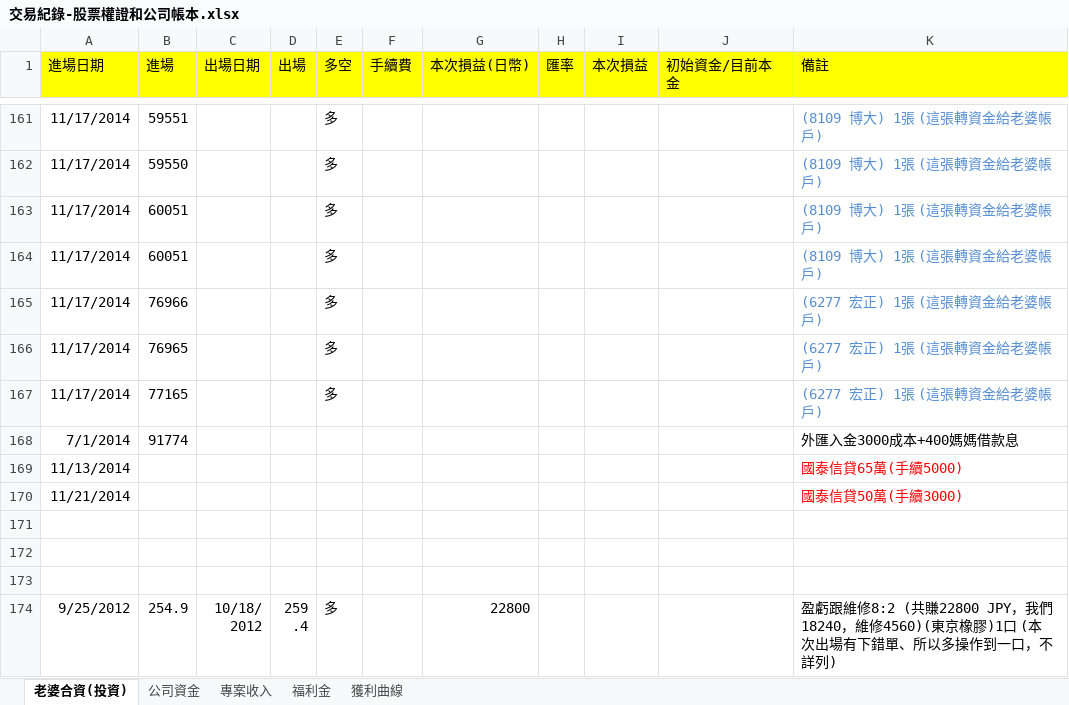
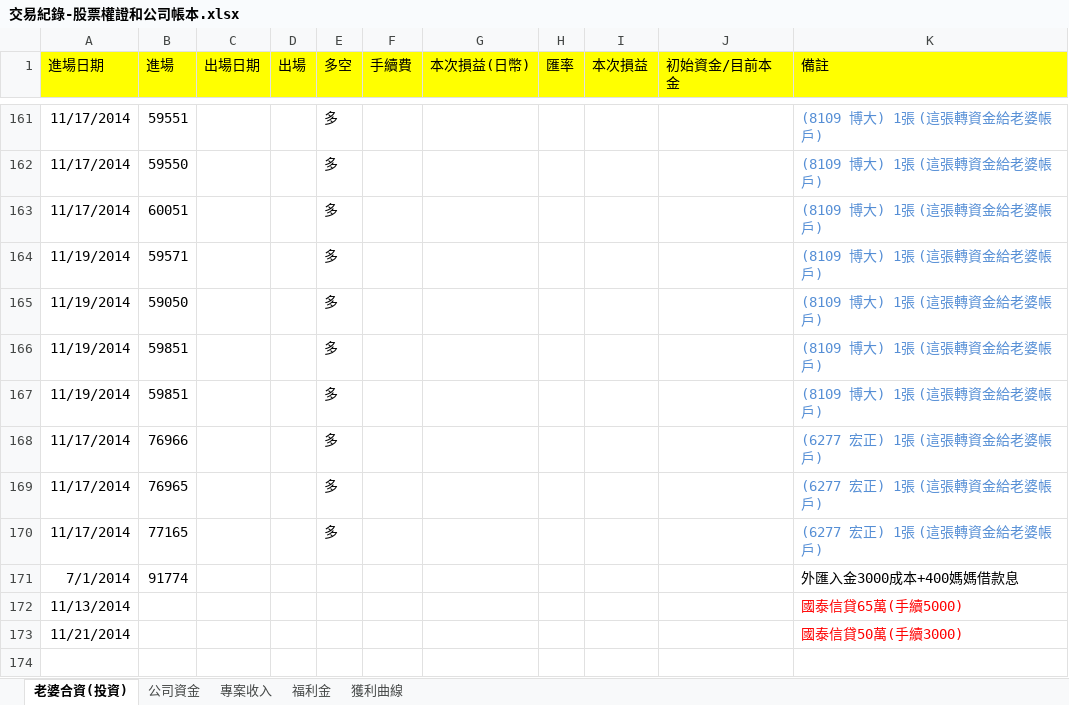
Before and after one commit to dada2cindy/tradeuse-dada2cindy, an Excel workbook: 交易紀錄/交易紀錄-股票權證和公司帳本.xlsx, sheet 老婆合資(投資), drawn as a sheet; only a part is shown, gaps mark what is left out; the shorter side is filled out with more unchanged rows; values as stored, in another font and other column widths than the file's, no borders; the diff names each change by its address in the sheet, - before the commit and + after, or states it on an @@ line.

```diff
--- a/交易紀錄/交易紀錄-股票權證和公司帳本.xlsx (sheet 老婆合資(投資))
+++ b/交易紀錄/交易紀錄-股票權證和公司帳本.xlsx (sheet 老婆合資(投資))
-A164 (進場日期): 11/17/2014
+A164 (進場日期): 11/19/2014
-B164 (進場): 60051
+B164 (進場): 59571
+row 165: 11/19/2014 | 59050 |  |  | 多 |  |  |  |  |  | (8109 博大) 1張 (這張轉資金給老婆帳戶)
+row 166: 11/19/2014 | 59851 |  |  | 多 |  |  |  |  |  | (8109 博大) 1張 (這張轉資金給老婆帳戶)
+row 167: 11/19/2014 | 59851 |  |  | 多 |  |  |  |  |  | (8109 博大) 1張 (這張轉資金給老婆帳戶)
```
Also changed, not shown: charts or pictures.
